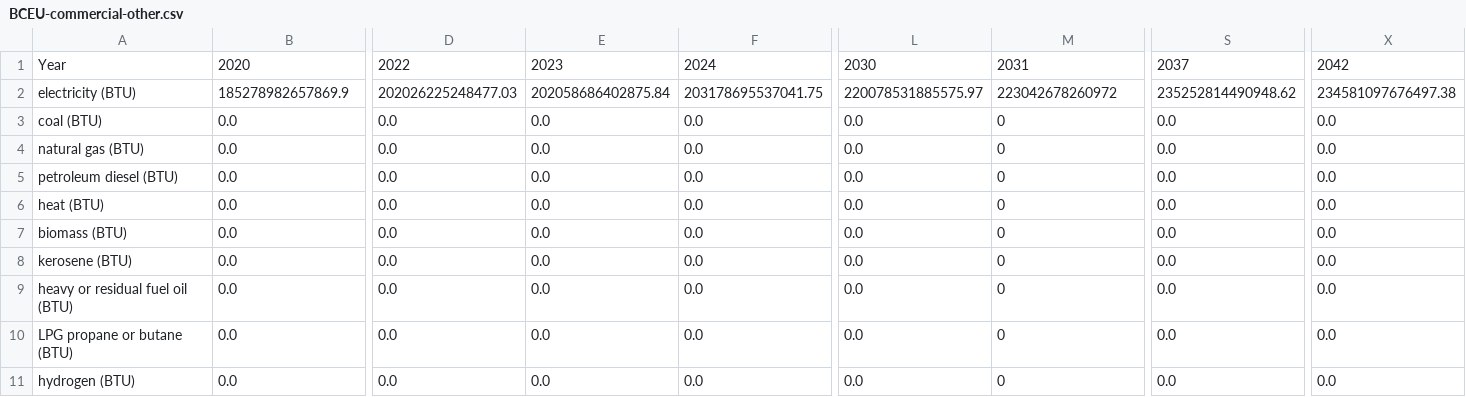
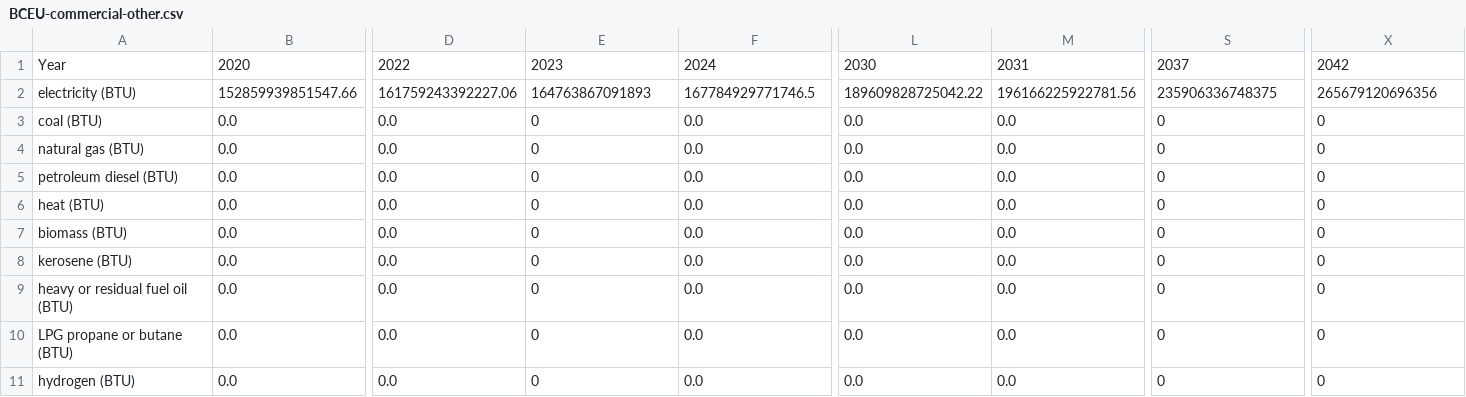
Before and after one commit to climatepolicylab/eps-brazil-cpl, a CSV file: InputData/bldgs/BCEU/BCEU-commercial-other.csv, drawn as a sheet; only a part is shown, gaps mark what is left out; removed rows and columns are numbered as before the commit, all else as after; rows hold the shown columns only; the diff names each change by its address in the sheet, - before the commit and + after, or states it on an @@ line.

Commit message:
Updated BCEU with PNE data

```diff
--- a/InputData/bldgs/BCEU/BCEU-commercial-other.csv
+++ b/InputData/bldgs/BCEU/BCEU-commercial-other.csv
-row 2: electricity (BTU) | 185278982657869.9 | 202026225248477.03 | 202058686402875.84 | 203178695537041.75 | 220078531885575.97 | 223042678260972 | 235252814490948.62 | 234581097676497.38
+row 2: electricity (BTU) | 152859939851547.66 | 161759243392227.06 | 164763867091893 | 167784929771746.5 | 189609828725042.22 | 196166225922781.56 | 235906336748375 | 265679120696356
-E3:E11: 0.0
+E3:E11: 0
-M3:M11: 0
+M3:M11: 0.0
-S3:S11: 0.0
+S3:S11: 0
-X3:X11: 0.0
+X3:X11: 0
```
Also changed, not shown: InputData/bldgs/BCEU/BCEU-commercial-appl.csv, InputData/bldgs/BCEU/BCEU-commercial-cooling.csv, 6 other files.
